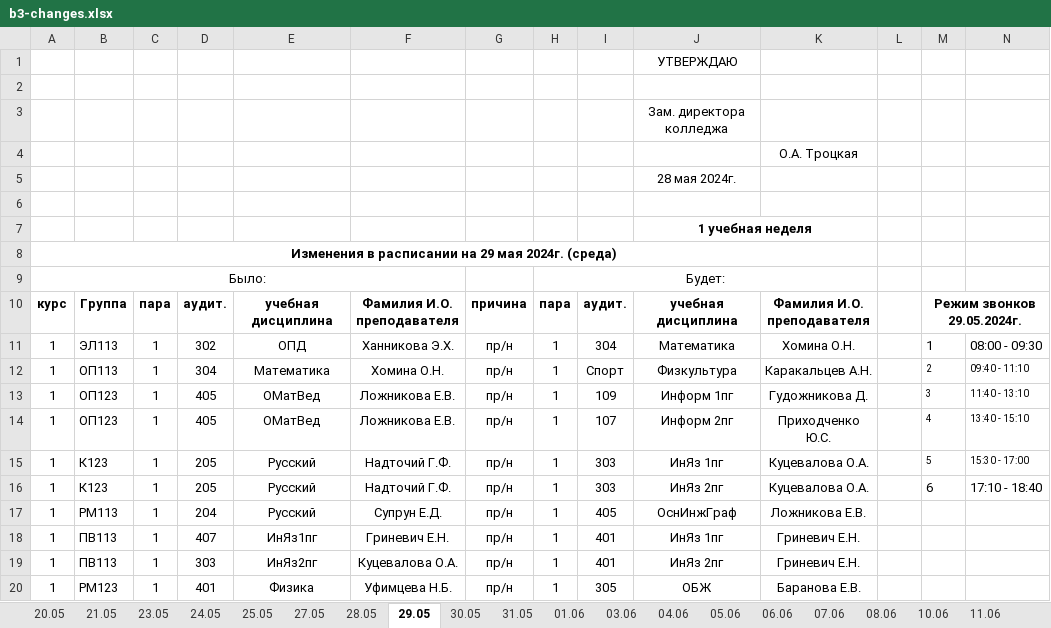
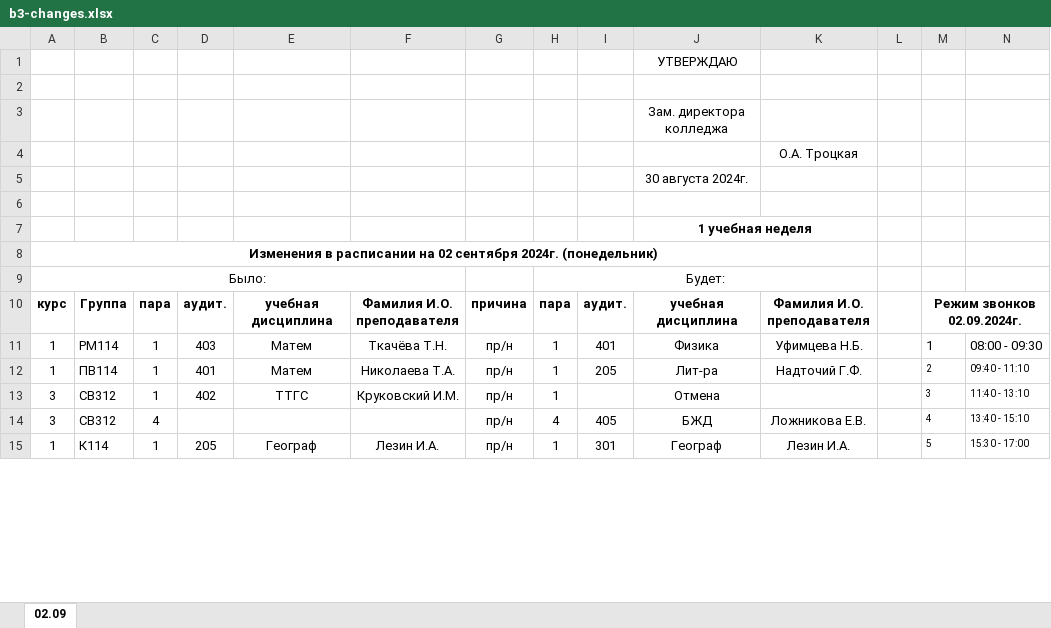
Before and after one commit to TaigoDev/OAT, an Excel workbook: OMAVIAT/Resources/schedule/b3-changes.xlsx, sheet 02.09, drawn as a sheet; only a part is shown; values as stored, in another font and other column widths than the file's, no borders; removed rows and columns are numbered as before the commit, all else as after; the diff covers the shown part only; the diff names each change by its address in the sheet, - before the commit and + after, or states it on an @@ line.

```diff
--- a/OMAVIAT/Resources/schedule/b3-changes.xlsx (sheet 02.09)
+++ b/OMAVIAT/Resources/schedule/b3-changes.xlsx (sheet 02.09)
-sheet tab: 29.05
+sheet tab: 02.09
-sheet tab: 20.05
-sheet tab: 21.05
-sheet tab: 23.05
-sheet tab: 24.05
-sheet tab: 25.05
-sheet tab: 27.05
-sheet tab: 28.05
-sheet tab: 30.05
-sheet tab: 31.05
-sheet tab: 01.06
-sheet tab: 03.06
-sheet tab: 04.06
-sheet tab: 05.06
-sheet tab: 06.06
-sheet tab: 07.06
-sheet tab: 08.06
-sheet tab: 10.06
-sheet tab: 11.06
-J5: 28 мая 2024г.
+J5: 30 августа 2024г.
-A8: …расписании на 29 мая 2024г. (среда)
+A8: …расписании на 02 сентября 2024г. (понедельник)
-M10: Режим звонков 29.05.2024г.
+M10: Режим звонков 02.09.2024г.
-B11: ЭЛ113
+B11: РМ114
-D11: 302
+D11: 403
-E11: ОПД
+E11: Матем
-F11: Ханникова Э.Х.
+F11: Ткачёва Т.Н.
-I11: 304
+I11: 401
-J11: Математика
+J11: Физика
-K11: Хомина О.Н.
+K11: Уфимцева Н.Б.
-B12: ОП113
+B12: ПВ114
-D12: 304
+D12: 401
-E12: Математика
+E12: Матем
-F12: Хомина О.Н.
+F12: Николаева Т.А.
-I12: Спорт
+I12: 205
-J12: Физкультура
+J12: Лит-ра
-K12: Каракальцев А.Н.
+K12: Надточий Г.Ф.
-row 13: 1 | ОП123 | 1 | 405 | ОМатВед | Ложникова Е.В. | пр/н | 1 | 109 | Информ 1пг | Гудожникова Д. |  | 3 | 11:40 - 13:10
-row 14: 1 | ОП123 | 1 | 405 | ОМатВед | Ложникова Е.В. | пр/н | 1 | 107 | Информ 2пг | Приходченко Ю.С. |  | 4 | 13:40 - 15:10
+row 13: 3 | СВ312 | 1 | 402 | ТТГС | Круковский И.М. | пр/н | 1 |  | Отмена |  |  | 3 | 11:40 - 13:10
+row 14: 3 | СВ312 | 4 |  |  |  | пр/н | 4 | 405 | БЖД | Ложникова Е.В. |  | 4 | 13:40 - 15:10
-B15: К123
+B15: К114
-E15: Русский
+E15: Географ
-F15: Надточий Г.Ф.
+F15: Лезин И.А.
-I15: 303
+I15: 301
-J15: ИнЯз 1пг
+J15: Географ
-K15: Куцевалова О.А.
+K15: Лезин И.А.
-row 16: 1 | К123 | 1 | 205 | Русский | Надточий Г.Ф. | пр/н | 1 | 303 | ИнЯз 2пг | Куцевалова О.А. |  | 6 | 17:10 - 18:40
-row 17: 1 | РМ113 | 1 | 204 | Русский | Супрун Е.Д. | пр/н | 1 | 405 | ОснИнжГраф | Ложникова Е.В.
-row 18: 1 | ПВ113 | 1 | 407 | ИнЯз1пг | Гриневич Е.Н. | пр/н | 1 | 401 | ИнЯз 1пг | Гриневич Е.Н.
-row 19: 1 | ПВ113 | 1 | 303 | ИнЯз2пг | Куцевалова О.А. | пр/н | 1 | 401 | ИнЯз 2пг | Гриневич Е.Н.
-row 20: 1 | РМ123 | 1 | 401 | Физика | Уфимцева Н.Б. | пр/н | 1 | 305 | ОБЖ | Баранова Е.В.
```
Also changed, not shown: 18 added rows, 27 removed rows and 23 edited cells elsewhere in this sheet, other sheet tabs, OMAVIAT/Resources/schedule/b2-changes.xlsx, OMAVIAT/Resources/schedule/b4-changes.xlsx, 13 other files.
